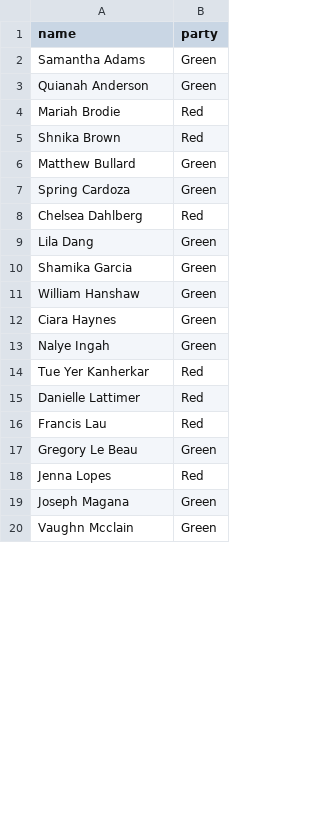
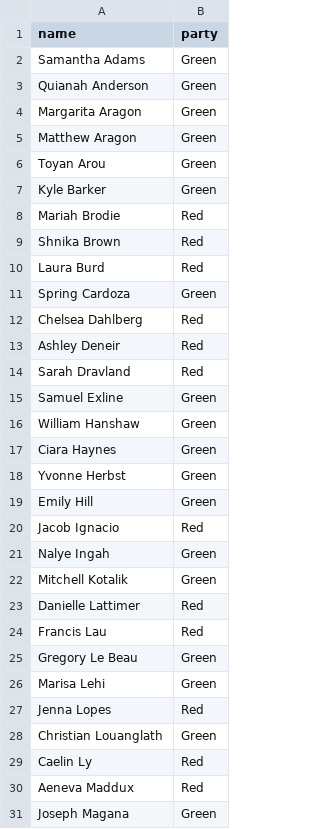
Before and after one commit to m3bogdan/SEPRI-Project, a CSV file: deanon/deanonymised.csv, drawn as a sheet; only a part is shown; the shorter side is filled out with more unchanged rows; the diff covers the shown part only.

```diff
--- a/deanon/deanonymised.csv
+++ b/deanon/deanonymised.csv
@@ -3,13 +3,21 @@ Samantha Adams,Green
 Quianah Anderson,Green
+Margarita Aragon,Green
+Matthew Aragon,Green
+Toyan Arou,Green
+Kyle Barker,Green
 Mariah Brodie,Red
 Shnika Brown,Red
-Matthew Bullard,Green
+Laura Burd,Red
 Spring Cardoza,Green
 Chelsea Dahlberg,Red
-Lila Dang,Green
-Shamika Garcia,Green
+Ashley Deneir,Red
+Sarah Dravland,Red
+Samuel Exline,Green
 William Hanshaw,Green
 Ciara Haynes,Green
+Yvonne Herbst,Green
+Emily Hill,Green
+Jacob Ignacio,Red
 Nalye Ingah,Green
-Tue Yer Kanherkar,Red
+Mitchell Kotalik,Green
 Danielle Lattimer,Red
@@ -17,3 +25,7 @@ Francis Lau,Red
 Gregory Le Beau,Green
+Marisa Lehi,Green
 Jenna Lopes,Red
+Christian Louanglath,Green
+Caelin Ly,Red
+Aeneva Maddux,Red
 Joseph Magana,Green
```
Also changed, not shown: 19 added rows and 9 moved rows elsewhere in this file, 1 other file.
